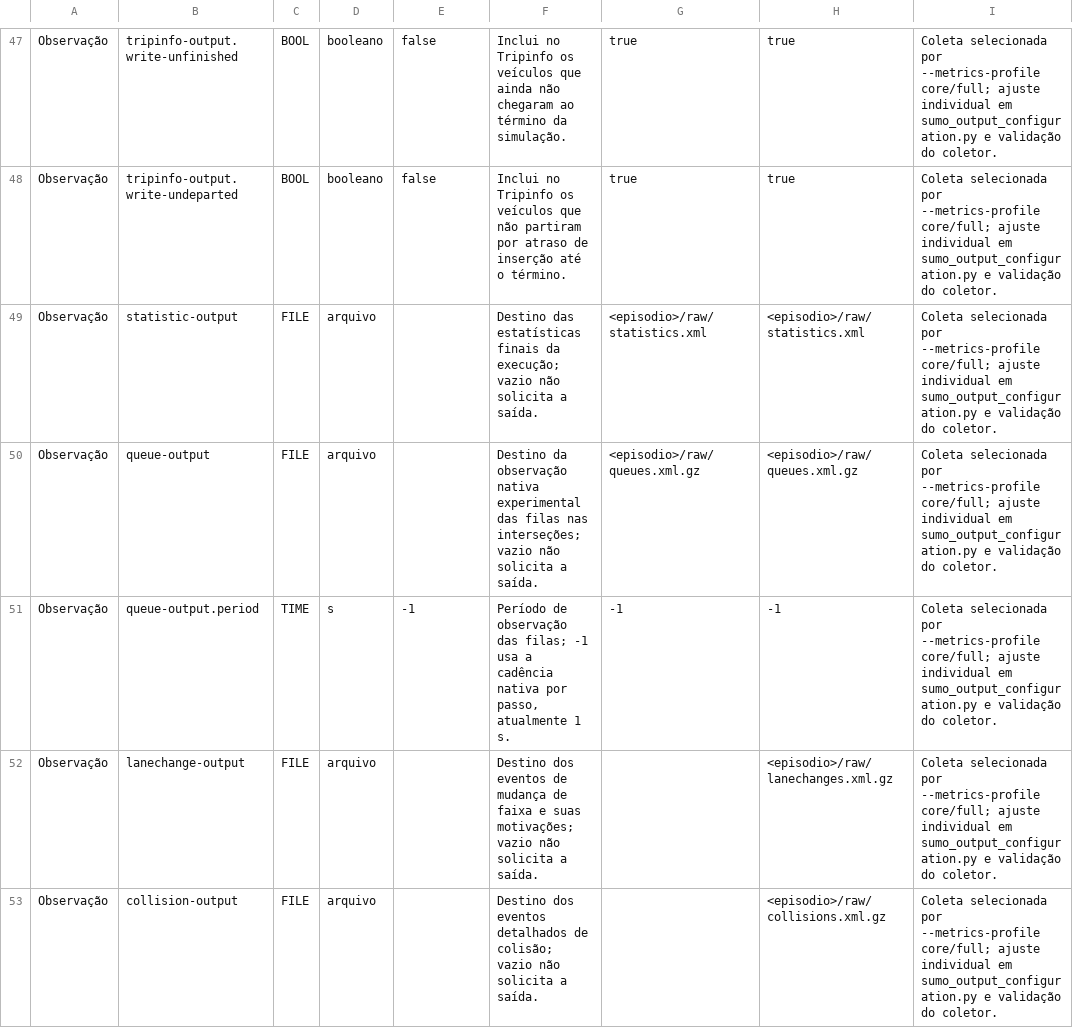
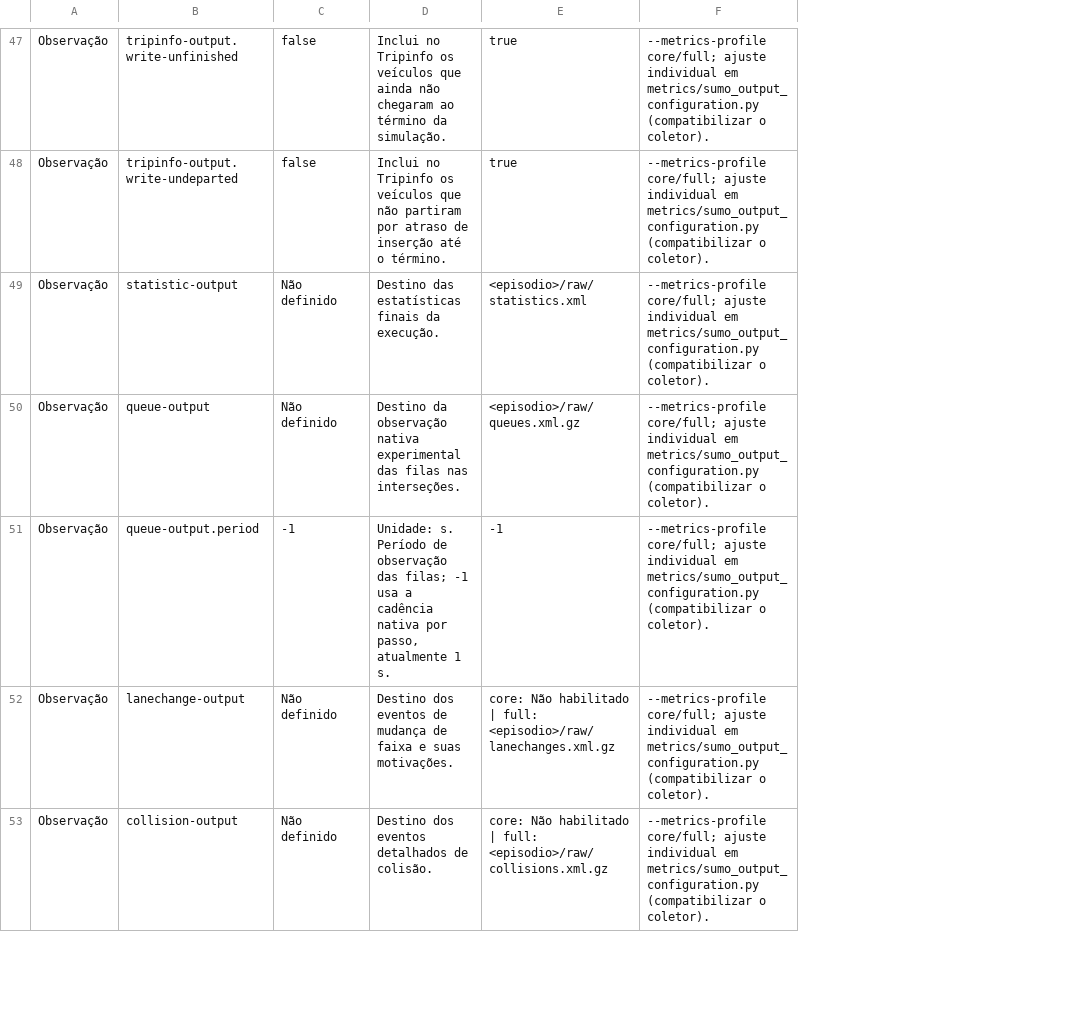
Before and after one commit to Xiste/IC-SEMAFORO, a CSV file: docs/CONFIGURACOES.csv, drawn as a sheet; only a part is shown, gaps mark what is left out; removed rows and columns are numbered as before the commit, all else as after; the diff covers the shown part only; the diff names each change by its address in the sheet, - before the commit and + after, or states it on an @@ line.

```diff
--- a/docs/CONFIGURACOES.csv
+++ b/docs/CONFIGURACOES.csv
-column C, rows 47-53: BOOL | BOOL | FILE | FILE | TIME | FILE | FILE
-column D, rows 47-53: booleano | booleano | arquivo | arquivo | s | arquivo | arquivo
-column H, rows 47-53: true | true | <episodio>/raw/statistics.xml | <episodio>/raw/queues.xml.gz | -1 | <episodio>/raw/lanechanges.xml.gz | <episodio>/raw/collisions.xml.gz
-column I, rows 47-53: all Coleta selecionada por --metrics-profile core/full; ajuste individual em sumo_output_configuration.py e validação do coletor.
+column F, rows 47-53: all --metrics-profile core/full; ajuste individual em metrics/sumo_output_configuration.py (compatibilizar o coletor).
-C49:C50: (empty)
+C49:C50: Não definido
-D49: …finais da execução; vazio não solicita a saída.
+D49: …finais da execução.
-D50: …filas nas interseções; vazio não solicita a saída.
+D50: …filas nas interseções.
-D51: Período de…
+D51: Unidade: s. Período de…
-C52:C53: (empty)
+C52:C53: Não definido
-D52: …e suas motivações; vazio não solicita a saída.
+D52: …e suas motivações.
-E52: (empty)
+E52: core: Não habilitado | full: <episodio>/raw/lanechanges.xml.gz
-D53: …detalhados de colisão; vazio não solicita a saída.
+D53: …detalhados de colisão.
-E53: (empty)
+E53: core: Não habilitado | full: <episodio>/raw/collisions.xml.gz
```
Also changed, not shown: 1 added row, 1 removed row and 56 edited cells elsewhere in this file, 16 other files.
